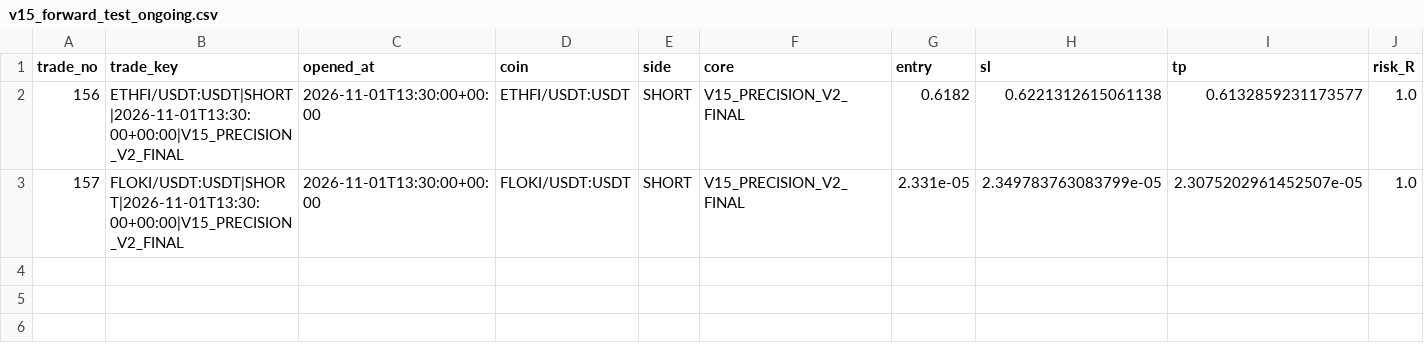
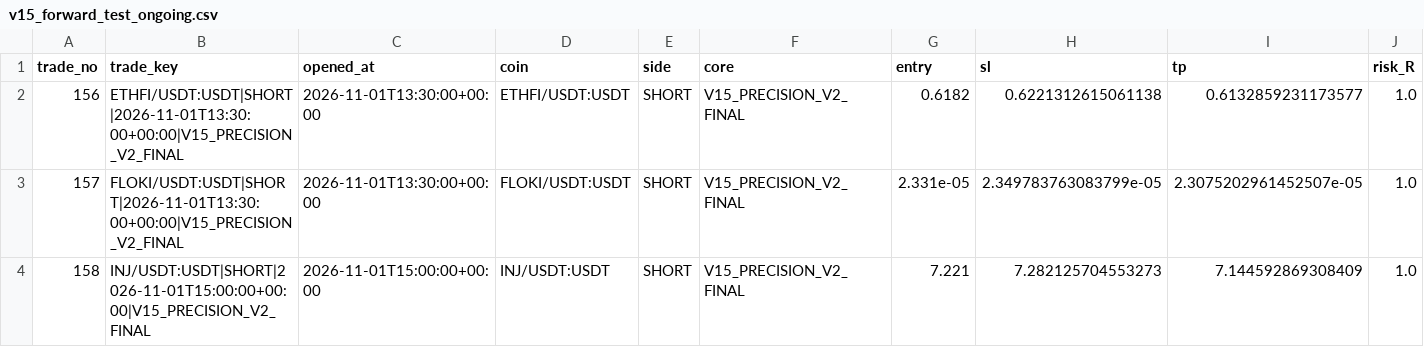
Before and after one commit to samesameagro-droid/sam-edge-v15-v8i, a CSV file: v15_forward_test_ongoing.csv, drawn as a sheet; only a part is shown; rows hold the shown columns only; the diff names each change by its address in the sheet, - before the commit and + after, or states it on an @@ line.

```diff
--- a/v15_forward_test_ongoing.csv
+++ b/v15_forward_test_ongoing.csv
+row 4: 158 | INJ/USDT:USDT|SHORT|2026-11-01T15:00:00+00:00|V15_PRECISION_V2_FINAL | 2026-11-01T15:00:00+00:00 | INJ/USDT:USDT | SHORT | V15_PRECISION_V2_FINAL | 7.221 | 7.282125704553273 | 7.144592869308409 | 1.0
```
Also changed, not shown: paper_v15_trades_v2.csv, v15_1_shadow_e_signals.csv, 8 other files.
